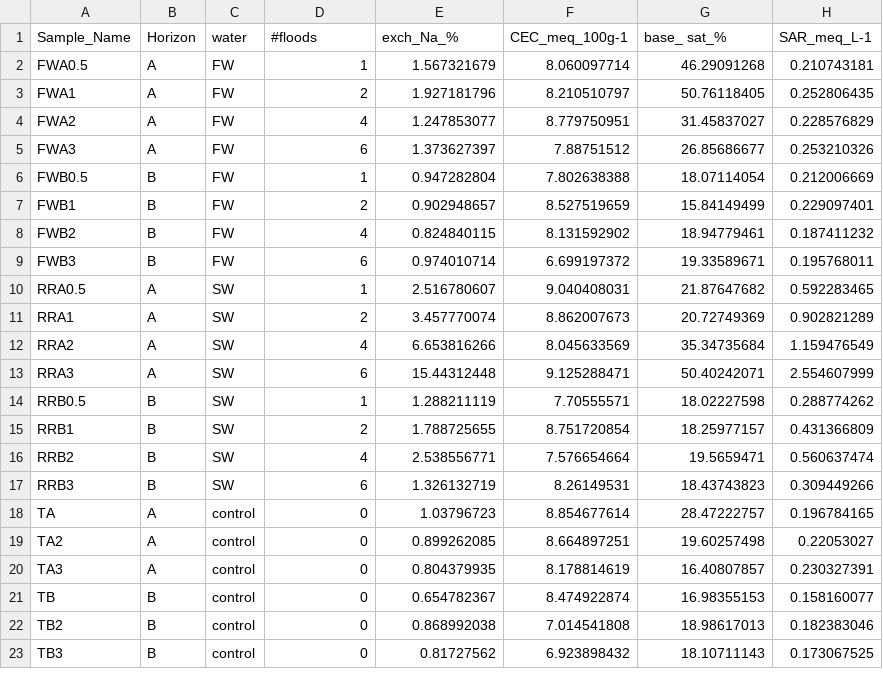
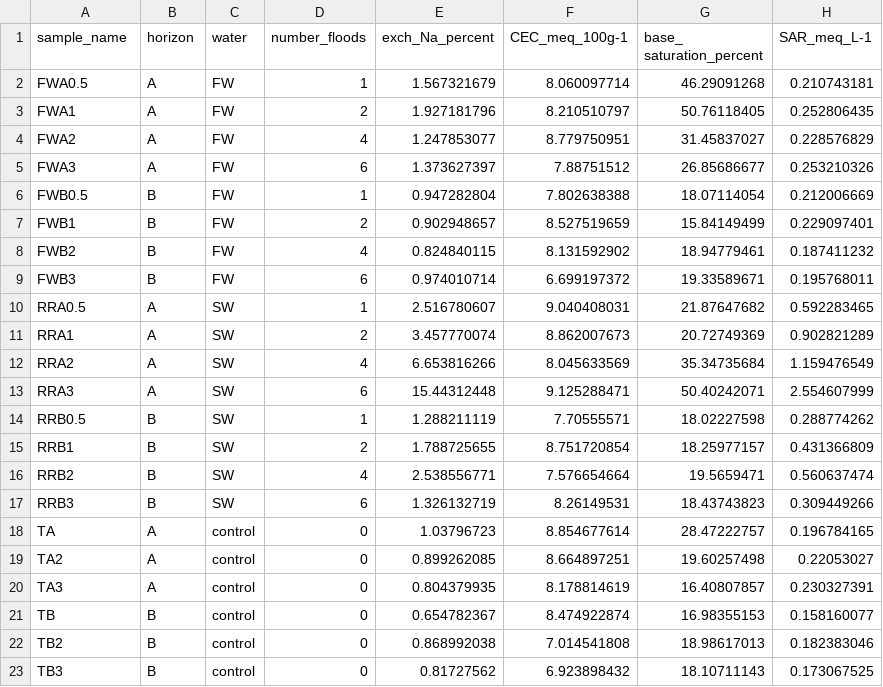
Before and after one commit to COMPASS-DOE/flooding_soil_structure_kr, a CSV file: 1-data/surface_chemistry.csv, drawn as a sheet.

```diff
--- a/1-data/surface_chemistry.csv
+++ b/1-data/surface_chemistry.csv
@@ -1,2 +1,2 @@
-Sample_Name,Horizon,water,#floods,exch_Na_%,CEC_meq_100g-1,base_ sat_%,SAR_meq_L-1
+sample_name,horizon,water,number_floods,exch_Na_percent,CEC_meq_100g-1,base_ saturation_percent,SAR_meq_L-1
 FWA0.5,A,FW,1,1.567321679,8.060097714,46.29091268,0.210743181
```
Also changed, not shown: 1-data/surface_area.csv.
